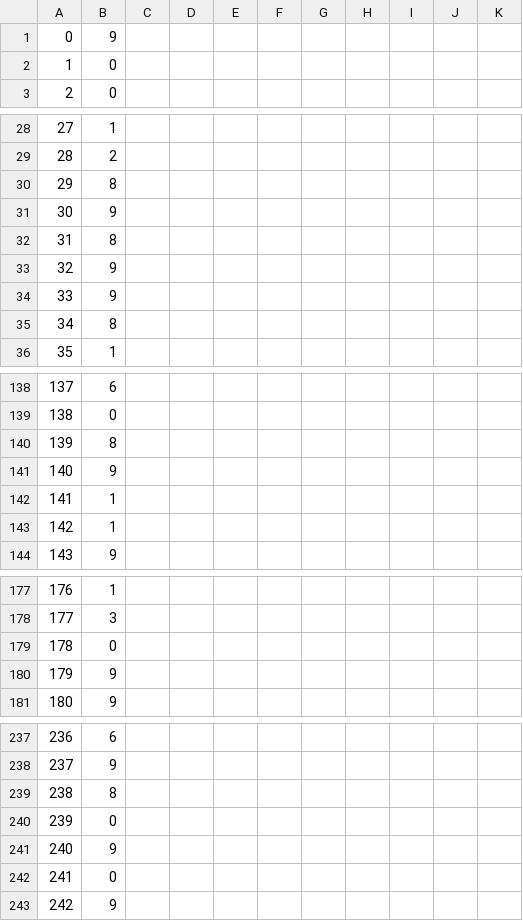
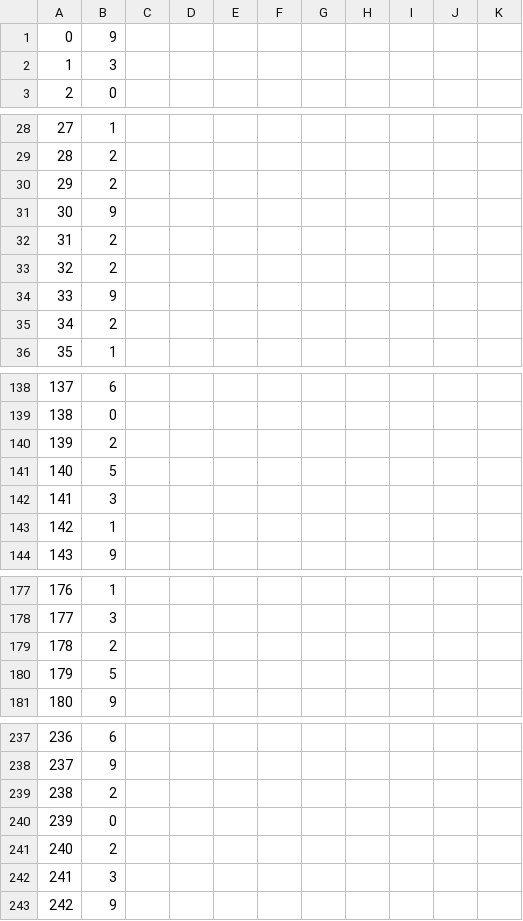
Before and after one commit to KhaledBadran/472_Comparison_of_ML_Techniques, a CSV file: results/GNB-DS2.csv, drawn as a sheet; only a part is shown, gaps mark what is left out; the diff covers the shown part only.

```diff
--- a/results/GNB-DS2.csv
+++ b/results/GNB-DS2.csv
@@ -1,3 +1,3 @@
 0,9
-1,0
+1,3
 2,0
@@ -29,8 +29,8 @@
 28,2
-29,8
+29,2
 30,9
-31,8
-32,9
+31,2
+32,2
 33,9
-34,8
+34,2
 35,1
@@ -139,5 +139,5 @@
 138,0
-139,8
-140,9
-141,1
+139,2
+140,5
+141,3
 142,1
@@ -178,4 +178,4 @@
 177,3
-178,0
-179,9
+178,2
+179,5
 180,9
@@ -238,6 +238,6 @@
 237,9
-238,8
+238,2
 239,0
-240,9
-241,0
+240,2
+241,3
 242,9
```
Also changed, not shown: 92 edited cells elsewhere in this file, results/GNB-DS1.csv, results/GNB-DS1_classification_report.csv, 5 other files.
